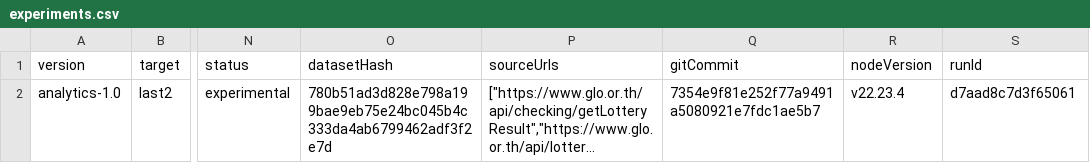
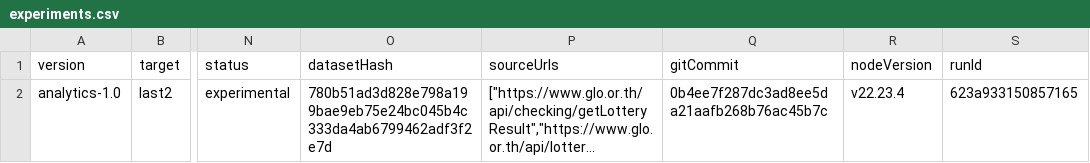
Before and after one commit to Ncsc8650/HAMMTO, a CSV file: public/data/tables/experiments.csv, drawn as a sheet; only a part is shown, gaps mark what is left out; long unchanged cells end in …; the diff names each change by its address in the sheet, - before the commit and + after, or states it on an @@ line.

```diff
--- a/public/data/tables/experiments.csv
+++ b/public/data/tables/experiments.csv
-Q2 (gitCommit): 7354e9f81e252f77a9491a5080921e7fdc1ae5b7
+Q2 (gitCommit): 0b4ee7f287dc3ad8ee5da21aafb268b76ac45b7c
-S2 (runId): d7aad8c7d3f65061
+S2 (runId): 623a933150857165
```
Also changed, not shown: public/data/tables/audit_logs.csv, public/data/tables/dataset_snapshots.csv, 18 other files.
